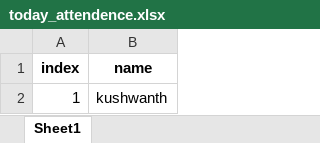
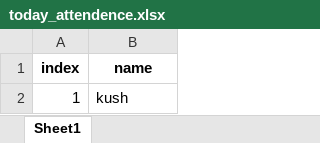
Before and after one commit to kushwanth-masupalli/face-detection-project, an Excel workbook: today_attendence.xlsx, sheet Sheet1, drawn as a sheet; values as stored, in another font and other column widths than the file's, no borders; the diff names each change by its address in the sheet, - before the commit and + after, or states it on an @@ line.

```diff
--- a/today_attendence.xlsx (sheet Sheet1)
+++ b/today_attendence.xlsx (sheet Sheet1)
-B2 (name): kushwanth
+B2 (name): kush
```
Also changed, not shown: 4 other files.
